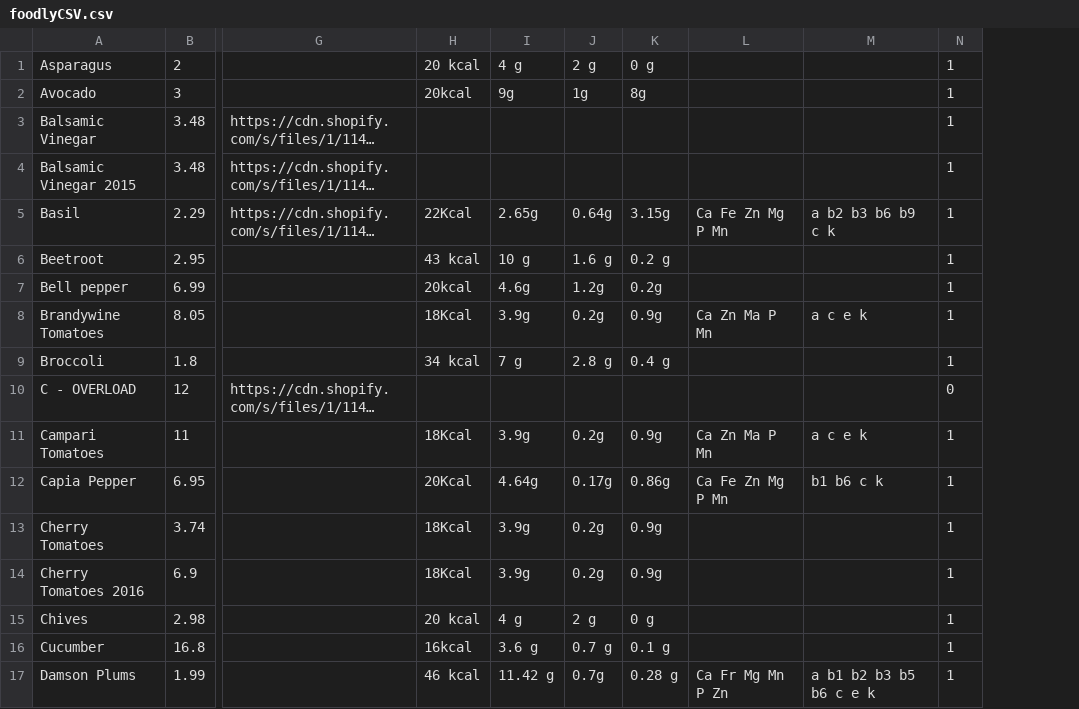
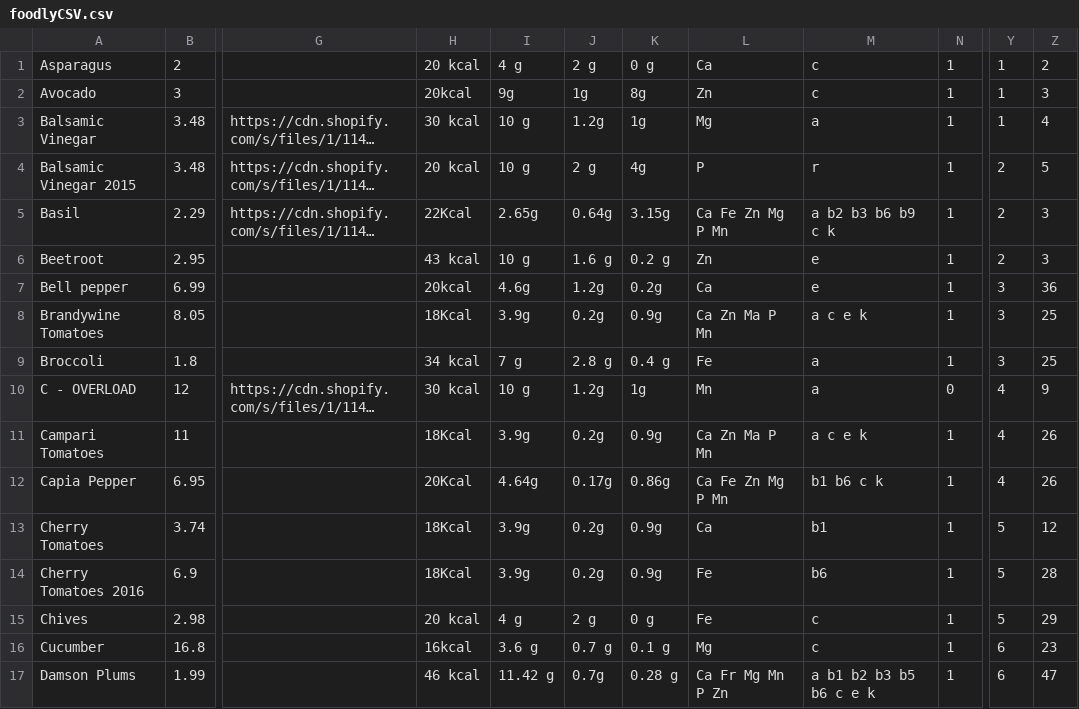
Before and after one commit to valentin1235/foodly-backend, a CSV file: foodlyCSV.csv, drawn as a sheet; only a part is shown, gaps mark what is left out; long unchanged cells end in …; the diff covers the shown part only; the diff names each change by its address in the sheet, - before the commit and + after, or states it on an @@ line.

```diff
--- a/foodlyCSV.csv
+++ b/foodlyCSV.csv
+column Y, rows 1-17: 1 | 1 | 1 | 2 | 2 | 2 | 3 | 3 | 3 | 4 | 4 | 4 | 5 | 5 | 5 | 6 | 6
+column Z, rows 1-17: 2 | 3 | 4 | 5 | 3 | 3 | 36 | 25 | 25 | 9 | 26 | 26 | 12 | 28 | 29 | 23 | 47
-L1: (empty)
+L1: Ca
-M1:M2: (empty)
+M1:M2: c
-L2: (empty)
+L2: Zn
-H3: (empty)
+H3: 30 kcal
-I3:I4: (empty)
+I3:I4: 10 g
-J3: (empty)
+J3: 1.2g
-K3: (empty)
+K3: 1g
-L3: (empty)
+L3: Mg
-M3: (empty)
+M3: a
-H4: (empty)
+H4: 20 kcal
-J4: (empty)
+J4: 2 g
-K4: (empty)
+K4: 4g
-L4: (empty)
+L4: P
-M4: (empty)
+M4: r
-L6: (empty)
+L6: Zn
-M6:M7: (empty)
+M6:M7: e
-L7: (empty)
+L7: Ca
-L9: (empty)
+L9: Fe
-M9:M10: (empty)
+M9:M10: a
-H10: (empty)
+H10: 30 kcal
-I10: (empty)
+I10: 10 g
-J10: (empty)
+J10: 1.2g
-K10: (empty)
+K10: 1g
-L10: (empty)
+L10: Mn
-L13: (empty)
+L13: Ca
-M13: (empty)
+M13: b1
-L14:L15: (empty)
+L14:L15: Fe
-M14: (empty)
+M14: b6
-M15:M16: (empty)
+M15:M16: c
-L16: (empty)
+L16: Mg
```
Also changed, not shown: 78 edited cells elsewhere in this file, 5 other files.
